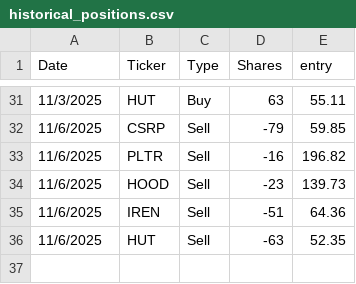
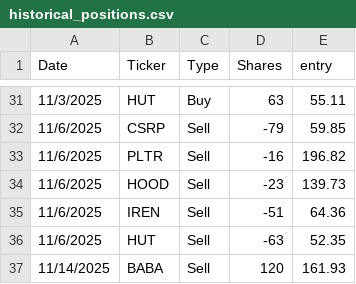
Before and after one commit to aarondon1/portfolio-dashboard-DC, a CSV file: historical_positions.csv, drawn as a sheet; only a part is shown, gaps mark what is left out; the diff names each change by its address in the sheet, - before the commit and + after, or states it on an @@ line.

```diff
--- a/historical_positions.csv
+++ b/historical_positions.csv
+row 37: 11/14/2025 | BABA | Sell | 120 | 161.93
```
Also changed, not shown: historical_positions_clean.csv, 1 other file.
